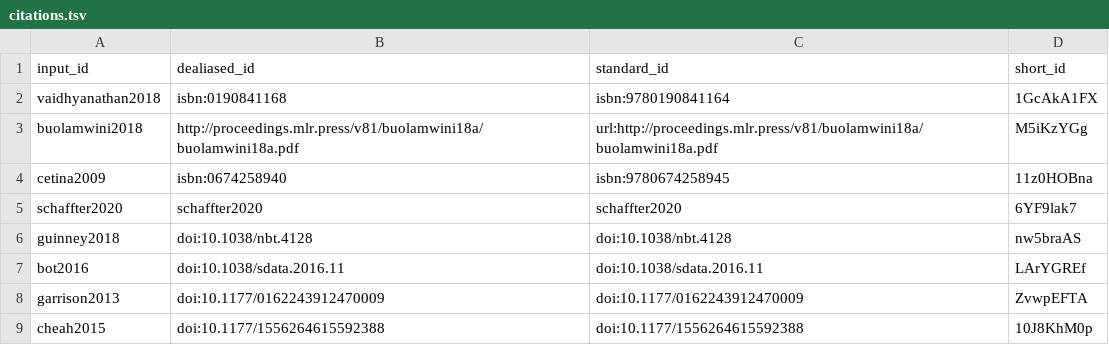
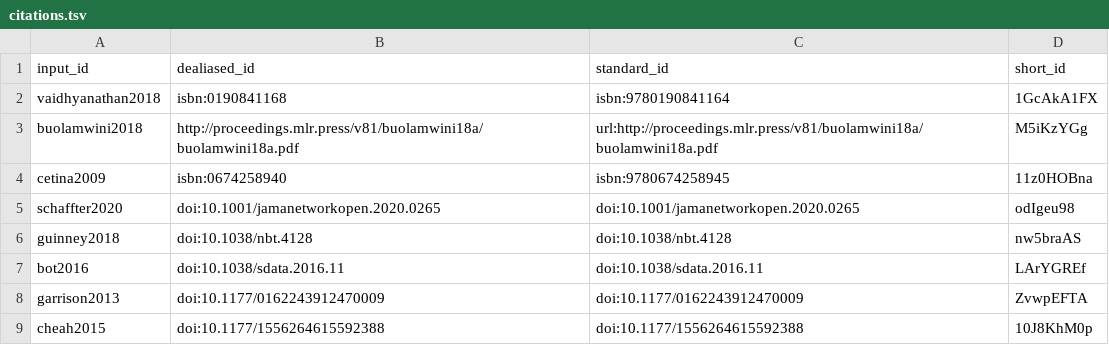
Before and after one commit to Sage-Bionetworks/governanceGreenPaper, a TSV file: citations.tsv, drawn as a sheet; only a part is shown.

Commit message:
fix typo in reference [ci skip]
This build is based on
https://github.com/Sage-Bionetworks/governanceGreenPaper/commit/508ee2643499fac02a007ee7f668e34ea611beac.

This commit was created by the following CI build and job:
https://github.com/Sage-Bionetworks/governanceGreenPaper/commit/508ee2643499fac02a007ee7f668e34ea611beac/checks
https://github.com/Sage-Bionetworks/governanceGreenPaper/runs/139916610

```diff
--- a/citations.tsv
+++ b/citations.tsv
@@ -4,3 +4,3 @@ buolamwini2018	http://proceedings.mlr.press/v81/buolamwini18a/buolamwini18a.pdf
 cetina2009	isbn:0674258940	isbn:9780674258945	11z0HOBna
-schaffter2020	schaffter2020	schaffter2020	6YF9lak7
+schaffter2020	doi:10.1001/jamanetworkopen.2020.0265	doi:10.1001/jamanetworkopen.2020.0265	odIgeu98
 guinney2018	doi:10.1038/nbt.4128	doi:10.1038/nbt.4128	nw5braAS
```
Also changed, not shown: 6 other files.
